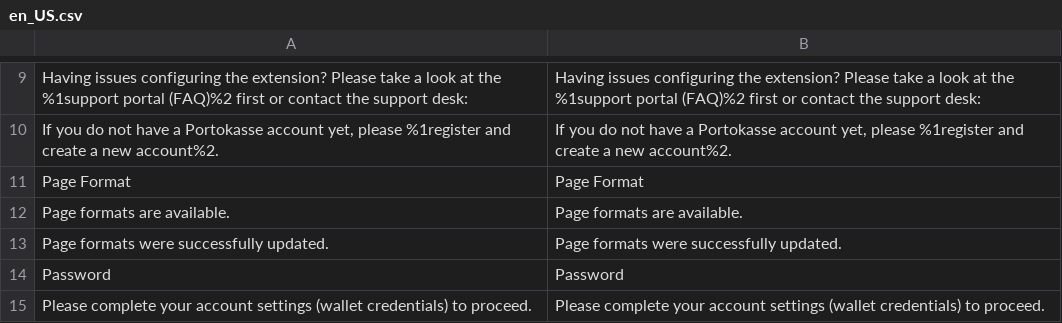
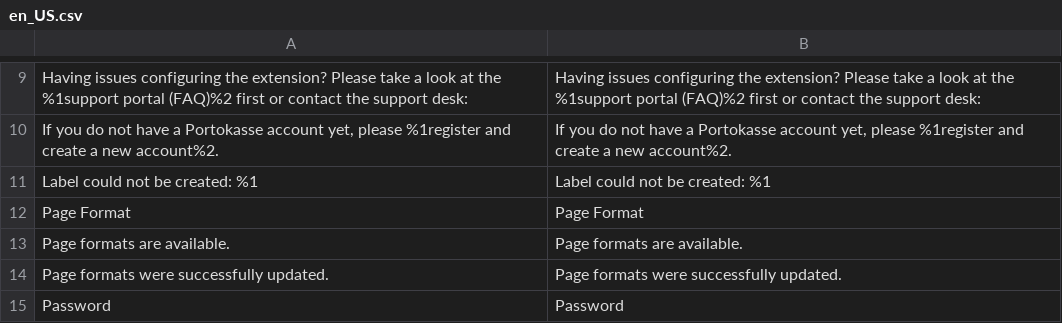
Before and after one commit to netresearch/deutschepost-module-internetmarke, a CSV file: i18n/en_US.csv, drawn as a sheet; only a part is shown, gaps mark what is left out; the shorter side is filled out with more unchanged rows; the diff names each change by its address in the sheet, - before the commit and + after, or states it on an @@ line.

```diff
--- a/i18n/en_US.csv
+++ b/i18n/en_US.csv
+row 11: Label could not be created: %1 | Label could not be created: %1
```
Also changed, not shown: i18n/de_DE.csv, 3 other files.
